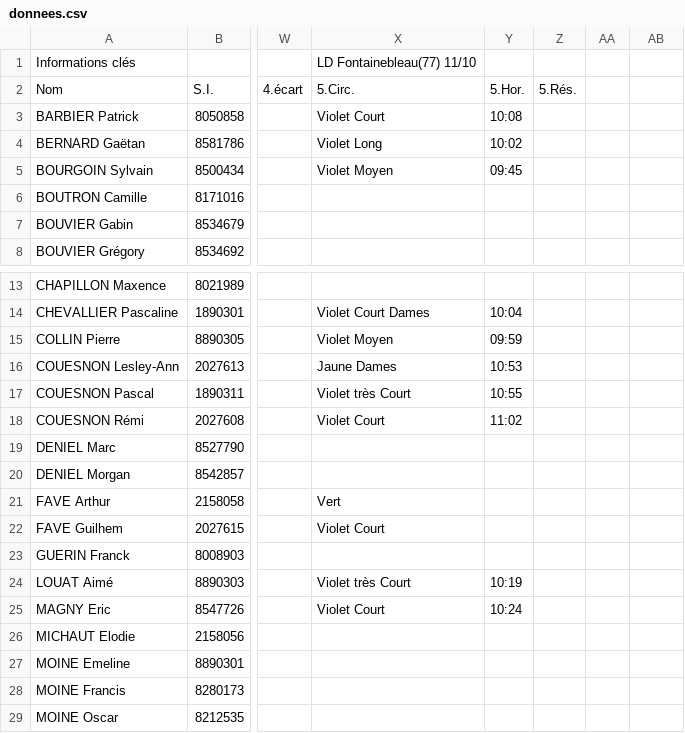
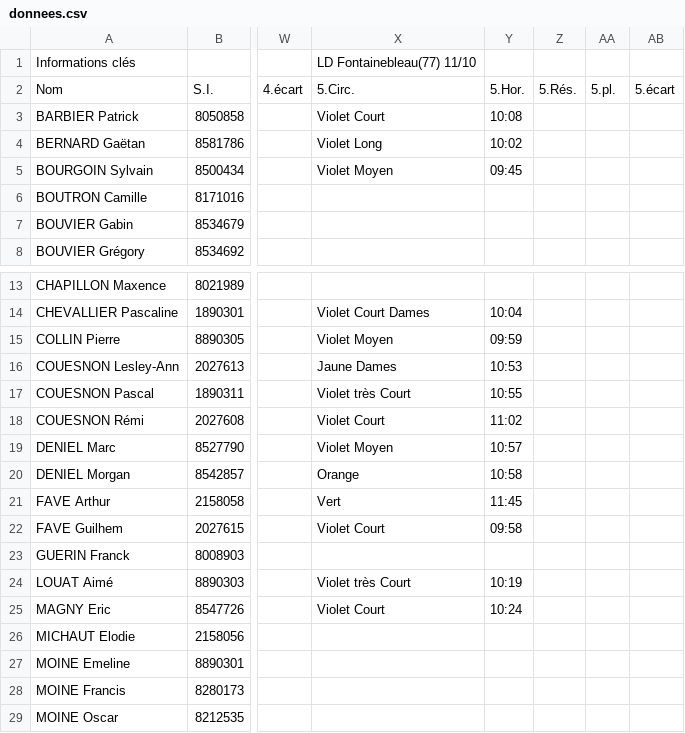
Before and after one commit to erikpier2/ycone_result_09, a CSV file: donnees.csv, drawn as a sheet; only a part is shown, gaps mark what is left out; the diff names each change by its address in the sheet, - before the commit and + after, or states it on an @@ line.

```diff
--- a/donnees.csv
+++ b/donnees.csv
-AA2: (empty)
+AA2: 5.pl.
-AB2: (empty)
+AB2: 5.écart
-X19: (empty)
+X19: Violet Moyen
-Y19: (empty)
+Y19: 10:57
-X20: (empty)
+X20: Orange
-Y20: (empty)
+Y20: 10:58
-Y21: (empty)
+Y21: 11:45
-Y22: (empty)
+Y22: 09:58
```
Also changed, not shown: 2 other files.
